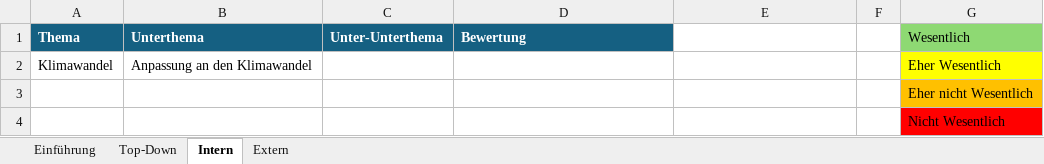
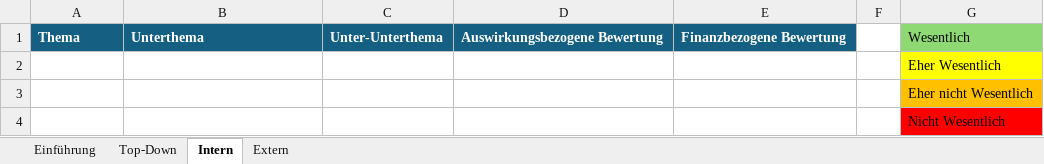
Before and after one commit to simon-fau/esg, an Excel workbook: Stakeholder_Input_Vorlage_V1_Copy.xlsx, sheet Intern, drawn as a sheet; values as stored, in another font and other column widths than the file's, no borders; conditional formats and table styles not drawn; removed rows and columns are numbered as before the commit, all else as after; the diff names each change by its address in the sheet, - before the commit and + after, or states it on an @@ line.

```diff
--- a/Stakeholder_Input_Vorlage_V1_Copy.xlsx (sheet Intern)
+++ b/Stakeholder_Input_Vorlage_V1_Copy.xlsx (sheet Intern)
-D1: Bewertung
+D1: Auswirkungsbezogene Bewertung
-E1: (empty)
+E1: Finanzbezogene Bewertung
-E1 fill: none
+E1 fill: #156082
-row 2: Klimawandel | Anpassung an den Klimawandel |  |  |  |  | Eher Wesentlich
+row 2:  |  |  |  |  |  | Eher Wesentlich
```
Also changed, not shown: sheet Einführung, sheet Top-Down, sheet Extern, pages/Templates/Stakeholder_Input_Vorlage_V1.xlsx, 6 other files.
